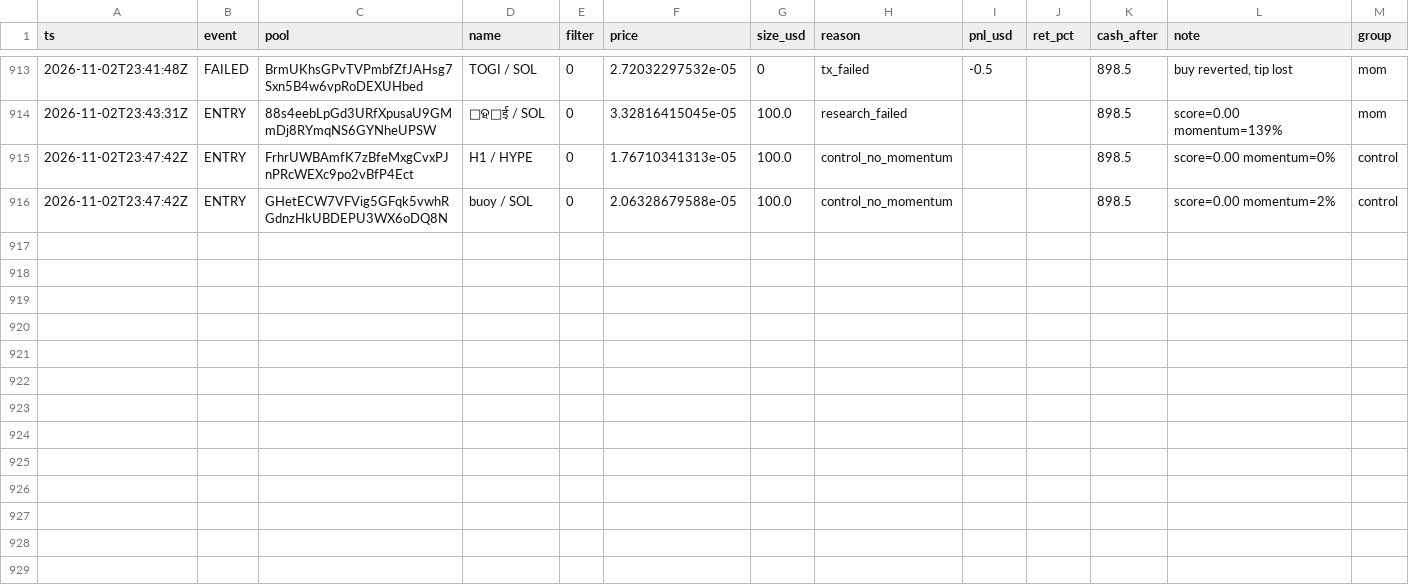
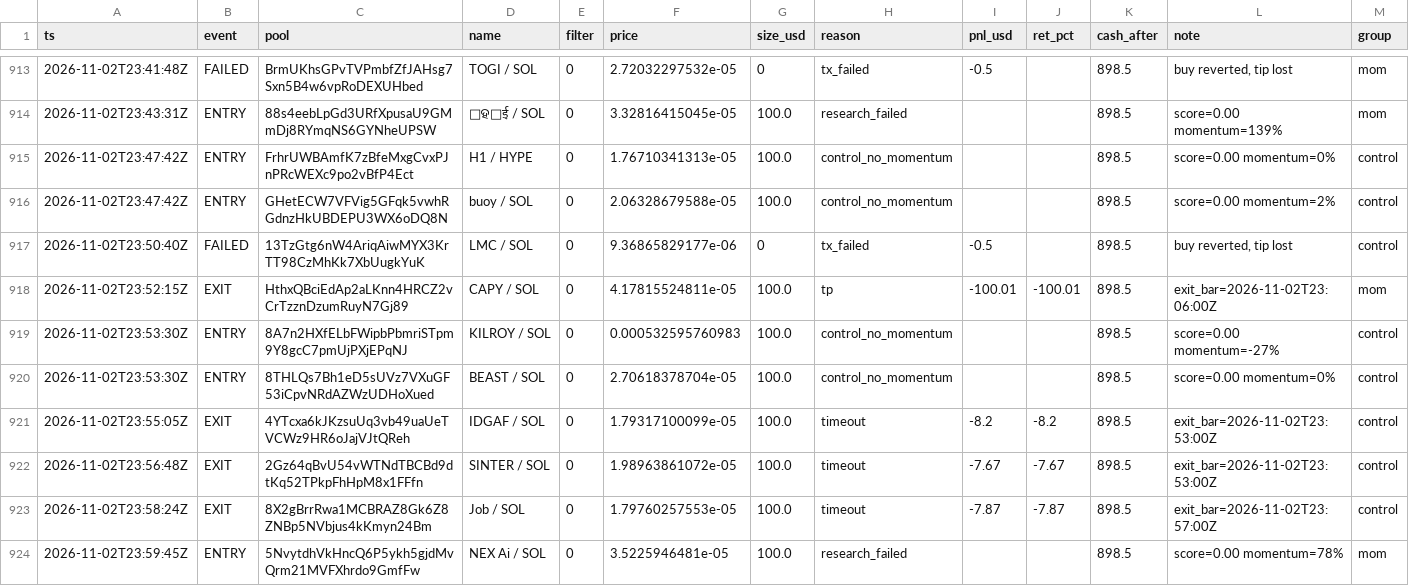
Before and after one commit to twangy2157/paper-trader-sim., a CSV file: paper_data/ledger.csv, drawn as a sheet; only a part is shown, gaps mark what is left out; the diff names each change by its address in the sheet, - before the commit and + after, or states it on an @@ line.

```diff
--- a/paper_data/ledger.csv
+++ b/paper_data/ledger.csv
+row 917: 2026-11-02T23:50:40Z | FAILED | 13TzGtg6nW4AriqAiwMYX3KrTT98CzMhKk7XbUugkYuK | LMC / SOL | 0 | 9.36865829177e-06 | 0 | tx_failed | -0.5 |  | 898.5 | buy reverted, tip lost | control
+row 918: 2026-11-02T23:52:15Z | EXIT | HthxQBciEdAp2aLKnn4HRCZ2vCrTzznDzumRuyN7Gj89 | CAPY / SOL | 0 | 4.17815524811e-05 | 100.0 | tp | -100.01 | -100.01 | 898.5 | exit_bar=2026-11-02T23:06:00Z | mom
+row 919: 2026-11-02T23:53:30Z | ENTRY | 8A7n2HXfELbFWipbPbmriSTpm9Y8gcC7pmUjPXjEPqNJ | KILROY / SOL | 0 | 0.000532595760983 | 100.0 | control_no_momentum |  |  | 898.5 | score=0.00 momentum=-27% | control
+row 920: 2026-11-02T23:53:30Z | ENTRY | 8THLQs7Bh1eD5sUVz7VXuGF53iCpvNRdAZWzUDHoXued | BEAST / SOL | 0 | 2.70618378704e-05 | 100.0 | control_no_momentum |  |  | 898.5 | score=0.00 momentum=0% | control
+row 921: 2026-11-02T23:55:05Z | EXIT | 4YTcxa6kJKzsuUq3vb49uaUeTVCWz9HR6oJajVJtQReh | IDGAF / SOL | 0 | 1.79317100099e-05 | 100.0 | timeout | -8.2 | -8.2 | 898.5 | exit_bar=2026-11-02T23:53:00Z | control
+row 922: 2026-11-02T23:56:48Z | EXIT | 2Gz64qBvU54vWTNdTBCBd9dtKq52TPkpFhHpM8x1FFfn | SINTER / SOL | 0 | 1.98963861072e-05 | 100.0 | timeout | -7.67 | -7.67 | 898.5 | exit_bar=2026-11-02T23:53:00Z | control
+row 923: 2026-11-02T23:58:24Z | EXIT | 8X2gBrrRwa1MCBRAZ8Gk6Z8ZNBp5NVbjus4kKmyn24Bm | Job / SOL | 0 | 1.79760257553e-05 | 100.0 | timeout | -7.87 | -7.87 | 898.5 | exit_bar=2026-11-02T23:57:00Z | control
+row 924: 2026-11-02T23:59:45Z | ENTRY | 5NvytdhVkHncQ6P5ykh5gjdMvQrm21MVFXhrdo9GmfFw | NEX Ai / SOL | 0 | 3.5225946481e-05 | 100.0 | research_failed |  |  | 898.5 | score=0.00 momentum=78% | mom
```
Also changed, not shown: paper_data/variants.csv, 3 other files.
